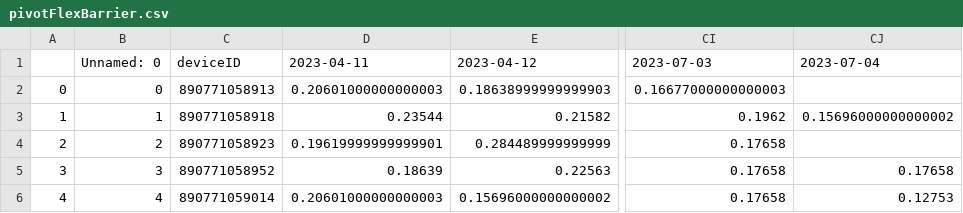
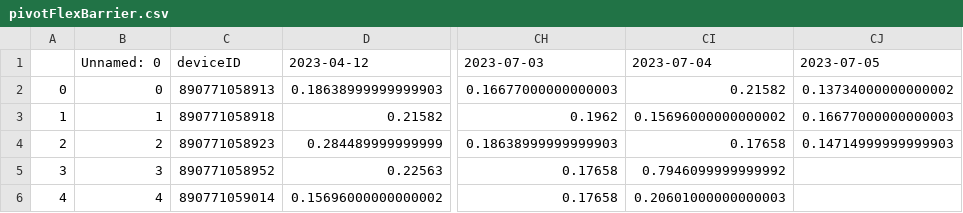
Before and after one commit to treestuff/DataFiles, a CSV file: pivotFlexBarrier.csv, drawn as a sheet; only a part is shown, gaps mark what is left out; removed rows and columns are numbered as before the commit, all else as after; the diff names each change by its address in the sheet, - before the commit and + after, or states it on an @@ line.

```diff
--- a/pivotFlexBarrier.csv
+++ b/pivotFlexBarrier.csv
-column D, rows 1-6: 2023-04-11 | 0.20601000000000003 | 0.23544 | 0.19619999999999901 | 0.18639 | 0.20601000000000003
+column CJ, rows 1-4: 2023-07-05 | 0.13734000000000002 | 0.16677000000000003 | 0.14714999999999903
-CI2: (empty)
+CI2: 0.21582
-CH4: 0.17658
+CH4: 0.18638999999999903
-CI4: (empty)
+CI4: 0.17658
-CI5: 0.17658
+CI5: 0.7946099999999992
-CI6: 0.12753
+CI6: 0.20601000000000003
```
Also changed, not shown: DataCumulatedFlex2.csv.
